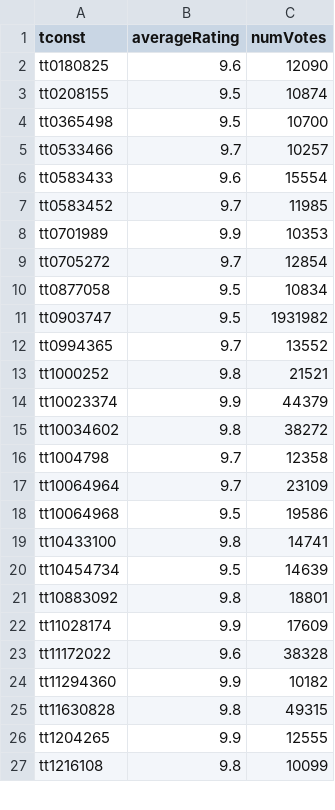
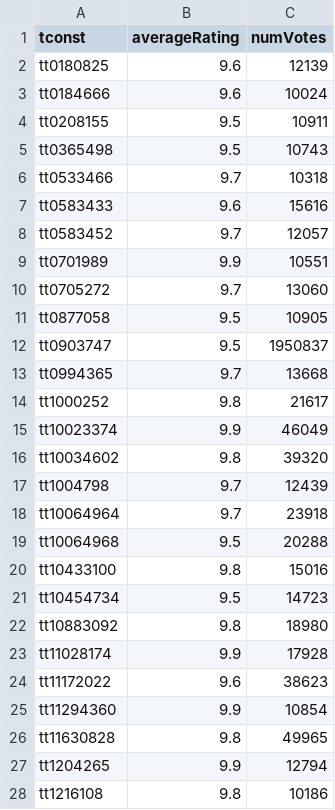
Before and after one commit to milankomaj/data, a TSV file: imdb/imdb.tsv, drawn as a sheet; only a part is shown; the diff covers the shown part only.

Commit message:
imdb

```diff
--- a/imdb/imdb.tsv
+++ b/imdb/imdb.tsv
@@ -1,27 +1,28 @@
 tconst	averageRating	numVotes
-tt0180825	9.6	12090
-tt0208155	9.5	10874
-tt0365498	9.5	10700
-tt0533466	9.7	10257
-tt0583433	9.6	15554
-tt0583452	9.7	11985
-tt0701989	9.9	10353
-tt0705272	9.7	12854
-tt0877058	9.5	10834
-tt0903747	9.5	1931982
-tt0994365	9.7	13552
-tt1000252	9.8	21521
-tt10023374	9.9	44379
-tt10034602	9.8	38272
-tt1004798	9.7	12358
-tt10064964	9.7	23109
-tt10064968	9.5	19586
-tt10433100	9.8	14741
-tt10454734	9.5	14639
-tt10883092	9.8	18801
-tt11028174	9.9	17609
-tt11172022	9.6	38328
-tt11294360	9.9	10182
-tt11630828	9.8	49315
-tt1204265	9.9	12555
-tt1216108	9.8	10099
+tt0180825	9.6	12139
+tt0184666	9.6	10024
+tt0208155	9.5	10911
+tt0365498	9.5	10743
+tt0533466	9.7	10318
+tt0583433	9.6	15616
+tt0583452	9.7	12057
+tt0701989	9.9	10551
+tt0705272	9.7	13060
+tt0877058	9.5	10905
+tt0903747	9.5	1950837
+tt0994365	9.7	13668
+tt1000252	9.8	21617
+tt10023374	9.9	46049
+tt10034602	9.8	39320
+tt1004798	9.7	12439
+tt10064964	9.7	23918
+tt10064968	9.5	20288
+tt10433100	9.8	15016
+tt10454734	9.5	14723
+tt10883092	9.8	18980
+tt11028174	9.9	17928
+tt11172022	9.6	38623
+tt11294360	9.9	10854
+tt11630828	9.8	49965
+tt1204265	9.9	12794
+tt1216108	9.8	10186
```
Also changed, not shown: 1 added row, 2 removed rows and 138 edited cells elsewhere in this file, imdb/numVotes_6+.tsv, imdb/numVotes_6+averageRating_9+.tsv, 1 other file.
